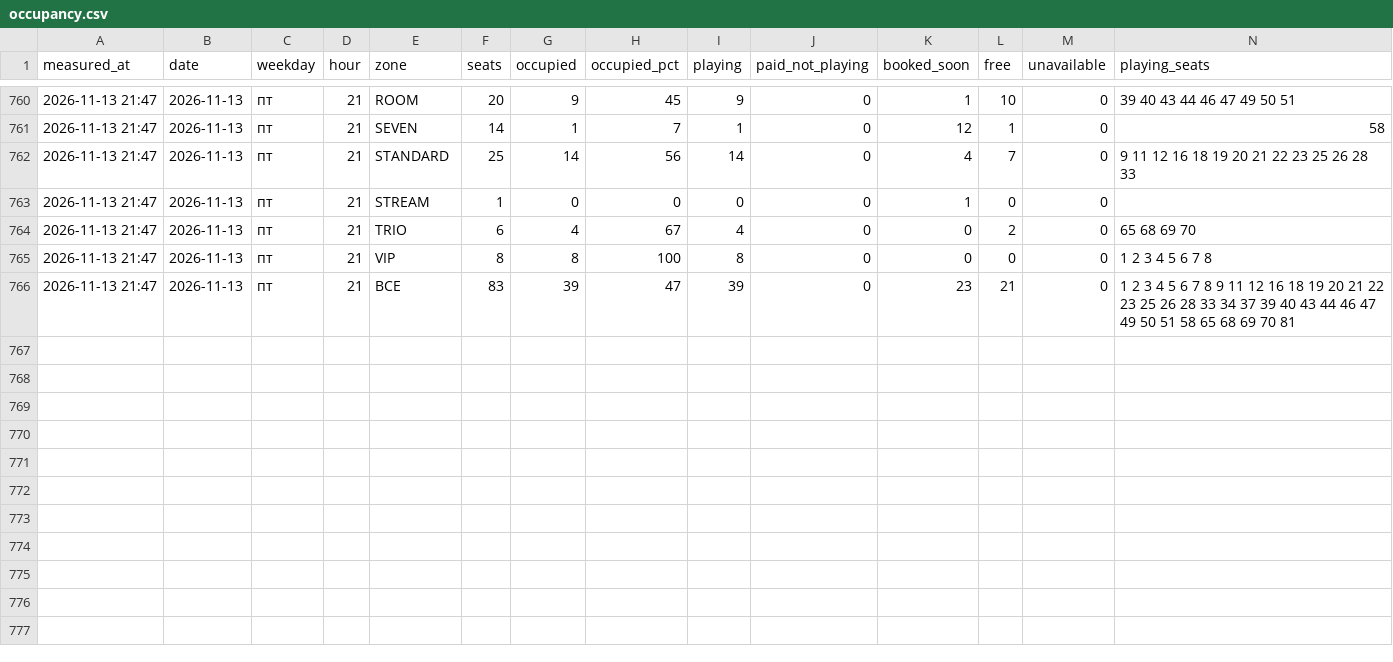
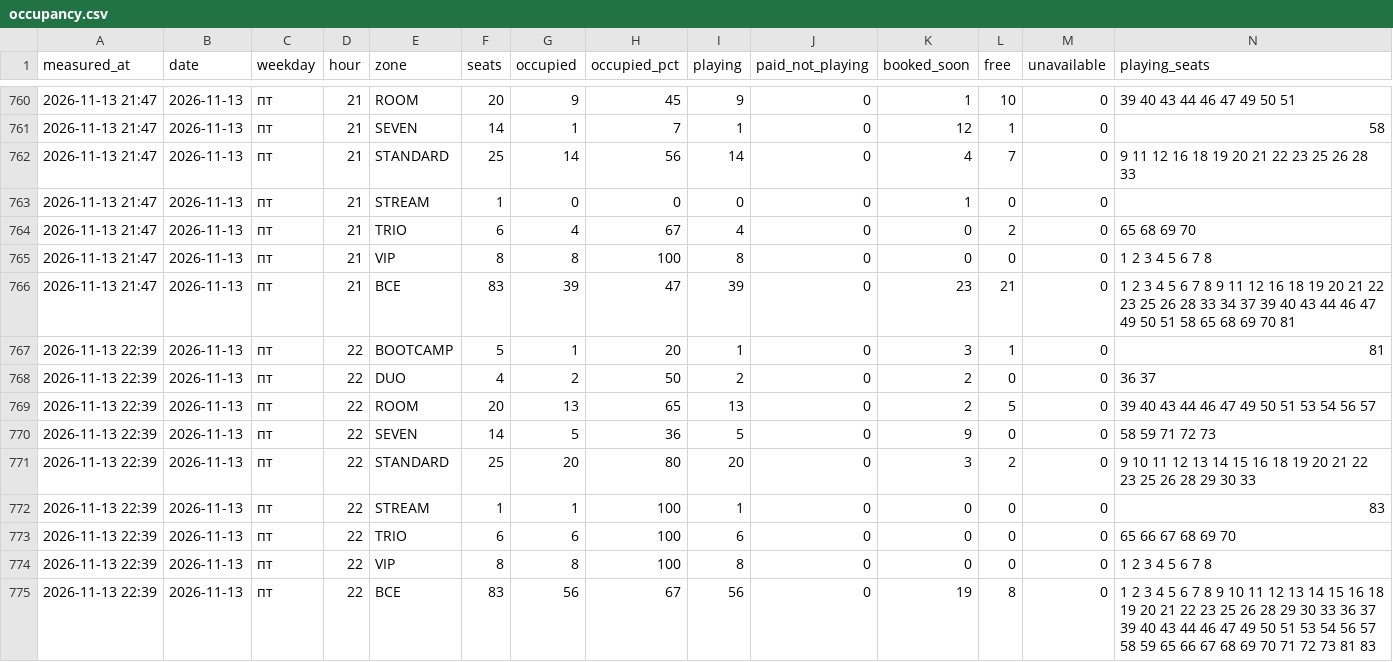
Before and after one commit to replaygot/Cyber-statistics-ast, a CSV file: data/YwQ7AOma/occupancy.csv, drawn as a sheet; only a part is shown, gaps mark what is left out; rows hold the shown columns only; the diff names each change by its address in the sheet, - before the commit and + after, or states it on an @@ line.

```diff
--- a/data/YwQ7AOma/occupancy.csv
+++ b/data/YwQ7AOma/occupancy.csv
+row 767: 2026-11-13 22:39 | 2026-11-13 | пт | 22 | BOOTCAMP | 5 | 1 | 20 | 1 | 0 | 3 | 1 | 0 | 81
+row 768: 2026-11-13 22:39 | 2026-11-13 | пт | 22 | DUO | 4 | 2 | 50 | 2 | 0 | 2 | 0 | 0 | 36 37
+row 769: 2026-11-13 22:39 | 2026-11-13 | пт | 22 | ROOM | 20 | 13 | 65 | 13 | 0 | 2 | 5 | 0 | 39 40 43 44 46 47 49 50 51 53 54 56 57
+row 770: 2026-11-13 22:39 | 2026-11-13 | пт | 22 | SEVEN | 14 | 5 | 36 | 5 | 0 | 9 | 0 | 0 | 58 59 71 72 73
+row 771: 2026-11-13 22:39 | 2026-11-13 | пт | 22 | STANDARD | 25 | 20 | 80 | 20 | 0 | 3 | 2 | 0 | 9 10 11 12 13 14 15 16 18 19 20 21 22 23 25 26 28 29 30 33
+row 772: 2026-11-13 22:39 | 2026-11-13 | пт | 22 | STREAM | 1 | 1 | 100 | 1 | 0 | 0 | 0 | 0 | 83
+row 773: 2026-11-13 22:39 | 2026-11-13 | пт | 22 | TRIO | 6 | 6 | 100 | 6 | 0 | 0 | 0 | 0 | 65 66 67 68 69 70
+row 774: 2026-11-13 22:39 | 2026-11-13 | пт | 22 | VIP | 8 | 8 | 100 | 8 | 0 | 0 | 0 | 0 | 1 2 3 4 5 6 7 8
+row 775: 2026-11-13 22:39 | 2026-11-13 | пт | 22 | ВСЕ | 83 | 56 | 67 | 56 | 0 | 19 | 8 | 0 | 1 2 3 4 5 6 7 8 9 10 11 12 13 14 15 16 18 19 20 21 22 23 25 26 28 29 30 33 36 37 39 40 43 44 46 47 49 50 51 53 54 56 57 58 59 65 66 67 68 69 70 71 72 73 81 83
```
Also changed, not shown: data/1JB6NB4A/occupancy.csv, data/b56KpWW7/occupancy.csv, 57 other files.
